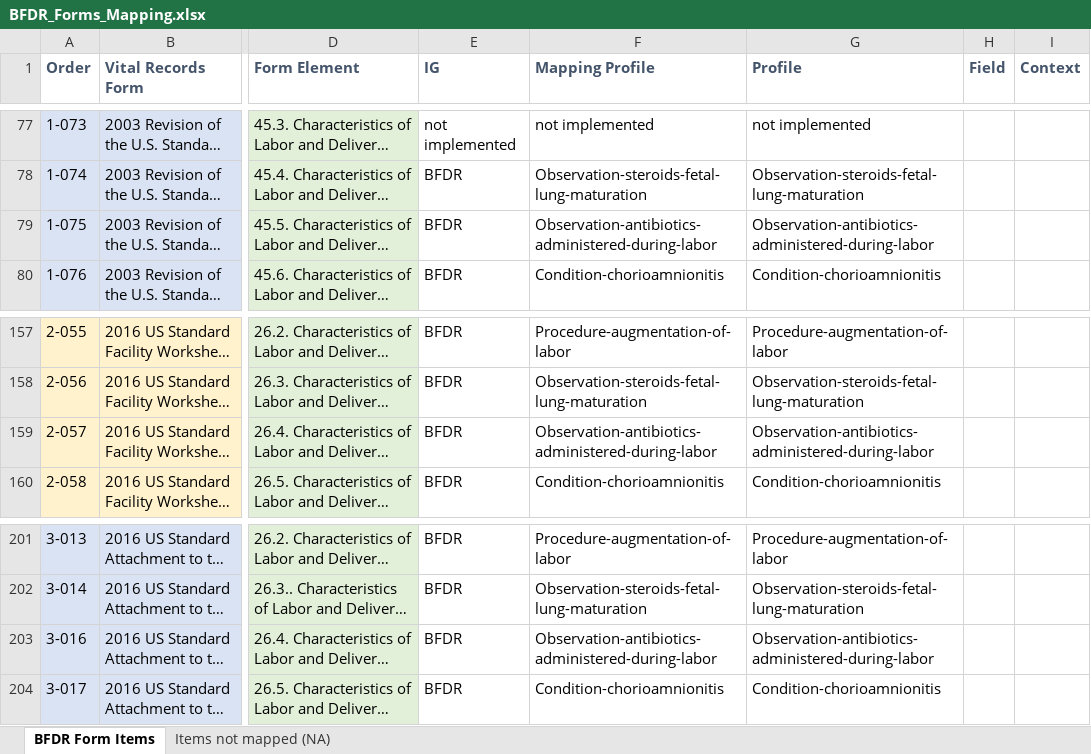
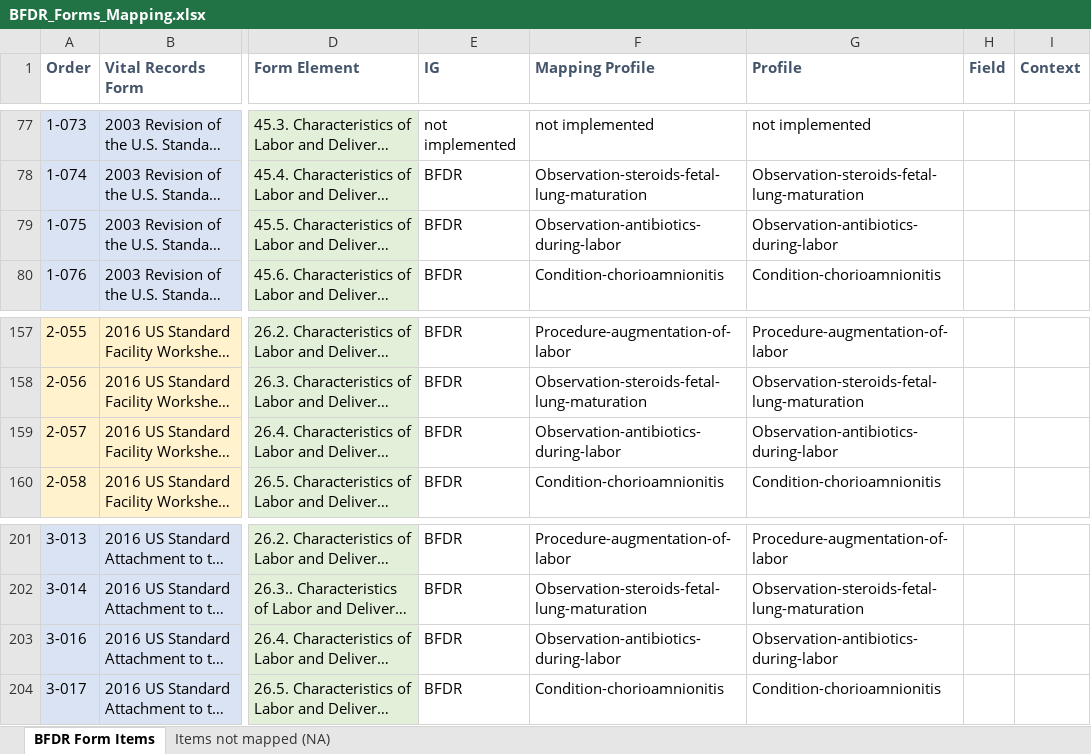
Before and after one commit to nightingaleproject/vital_records_sandbox_ig, an Excel workbook: input/mapping/BFDR_Forms_Mapping.xlsx, sheet BFDR Form Items, drawn as a sheet; only a part is shown, gaps mark what is left out; long unchanged cells end in …; values as stored, in another font and other column widths than the file's, no borders; charts and pictures and conditional formats not drawn; the diff names each change by its address in the sheet, - before the commit and + after, or states it on an @@ line.

```diff
--- a/input/mapping/BFDR_Forms_Mapping.xlsx (sheet BFDR Form Items)
+++ b/input/mapping/BFDR_Forms_Mapping.xlsx (sheet BFDR Form Items)
-F79 (Mapping Profile): Observation-antibiotics-administered-during-labor
+F79 (Mapping Profile): Observation-antibiotics-during-labor
-G79 (Profile): Observation-antibiotics-administered-during-labor
+G79 (Profile): Observation-antibiotics-during-labor
-F159 (Mapping Profile): Observation-antibiotics-administered-during-labor
+F159 (Mapping Profile): Observation-antibiotics-during-labor
-G159 (Profile): Observation-antibiotics-administered-during-labor
+G159 (Profile): Observation-antibiotics-during-labor
-F203 (Mapping Profile): Observation-antibiotics-administered-during-labor
+F203 (Mapping Profile): Observation-antibiotics-during-labor
-G203 (Profile): Observation-antibiotics-administered-during-labor
+G203 (Profile): Observation-antibiotics-during-labor
```
Also changed, not shown: input/mapping/BFDR_Profile_Intros.xlsx, 2 other files.
